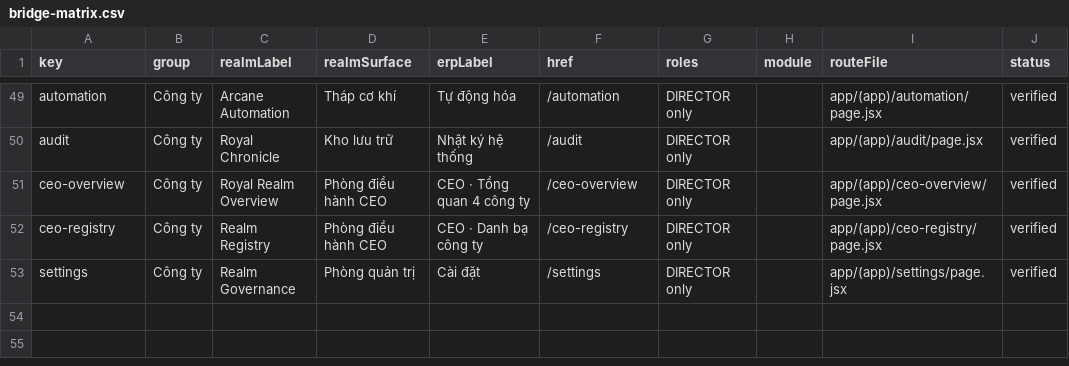
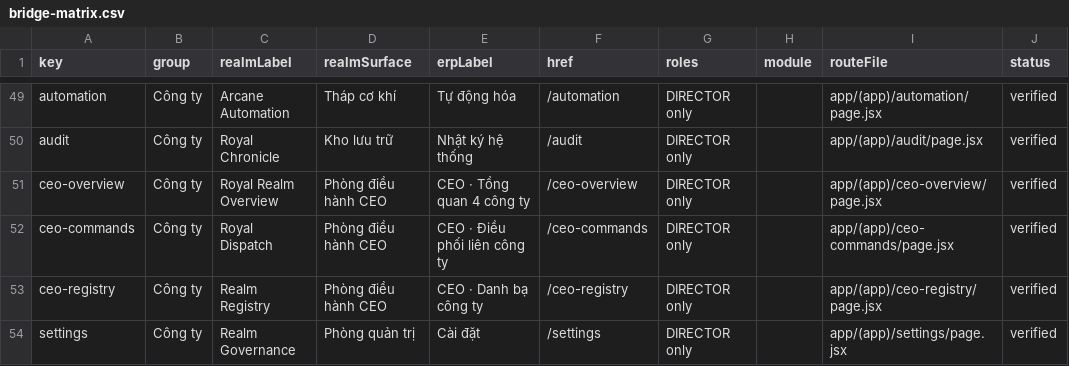
Before and after one commit to leozvu/repositoryrealms, a CSV file: qa/realm-erp-bridge/bridge-matrix.csv, drawn as a sheet; only a part is shown, gaps mark what is left out.

```diff
--- a/qa/realm-erp-bridge/bridge-matrix.csv
+++ b/qa/realm-erp-bridge/bridge-matrix.csv
@@ -51,2 +51,3 @@ audit,Công ty,Royal Chronicle,Kho lưu trữ,Nhật ký hệ thống,/audit,DIR
 ceo-overview,Công ty,Royal Realm Overview,Phòng điều hành CEO,CEO · Tổng quan 4 công ty,/ceo-overview,DIRECTOR only,,app/(app)/ceo-overview/page.jsx,verified
+ceo-commands,Công ty,Royal Dispatch,Phòng điều hành CEO,CEO · Điều phối liên công ty,/ceo-commands,DIRECTOR only,,app/(app)/ceo-commands/page.jsx,verified
 ceo-registry,Công ty,Realm Registry,Phòng điều hành CEO,CEO · Danh bạ công ty,/ceo-registry,DIRECTOR only,,app/(app)/ceo-registry/page.jsx,verified
```
Also changed, not shown: qa/ui-action-map/api-contracts.csv, qa/ui-action-map/delegated-bindings.csv, 43 other files.
